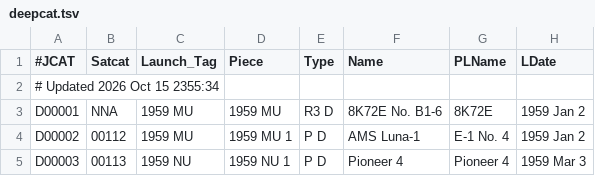
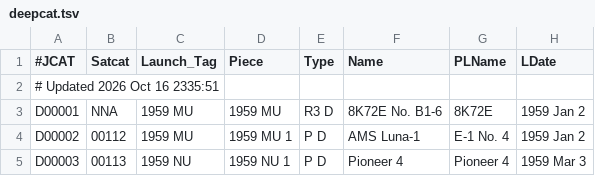
Before and after one commit to sizhewang25/jonathon-space-archive, a TSV file: data/deepcat.tsv, drawn as a sheet; only a part is shown; the diff names each change by its address in the sheet, - before the commit and + after, or states it on an @@ line.

```diff
--- a/data/deepcat.tsv
+++ b/data/deepcat.tsv
-A2 (#JCAT): # Updated 2026 Oct 15 2355:34
+A2 (#JCAT): # Updated 2026 Oct 16 2335:51
```
Also changed, not shown: data/ftocat.tsv, data/geotab.tsv, 5 other files.
